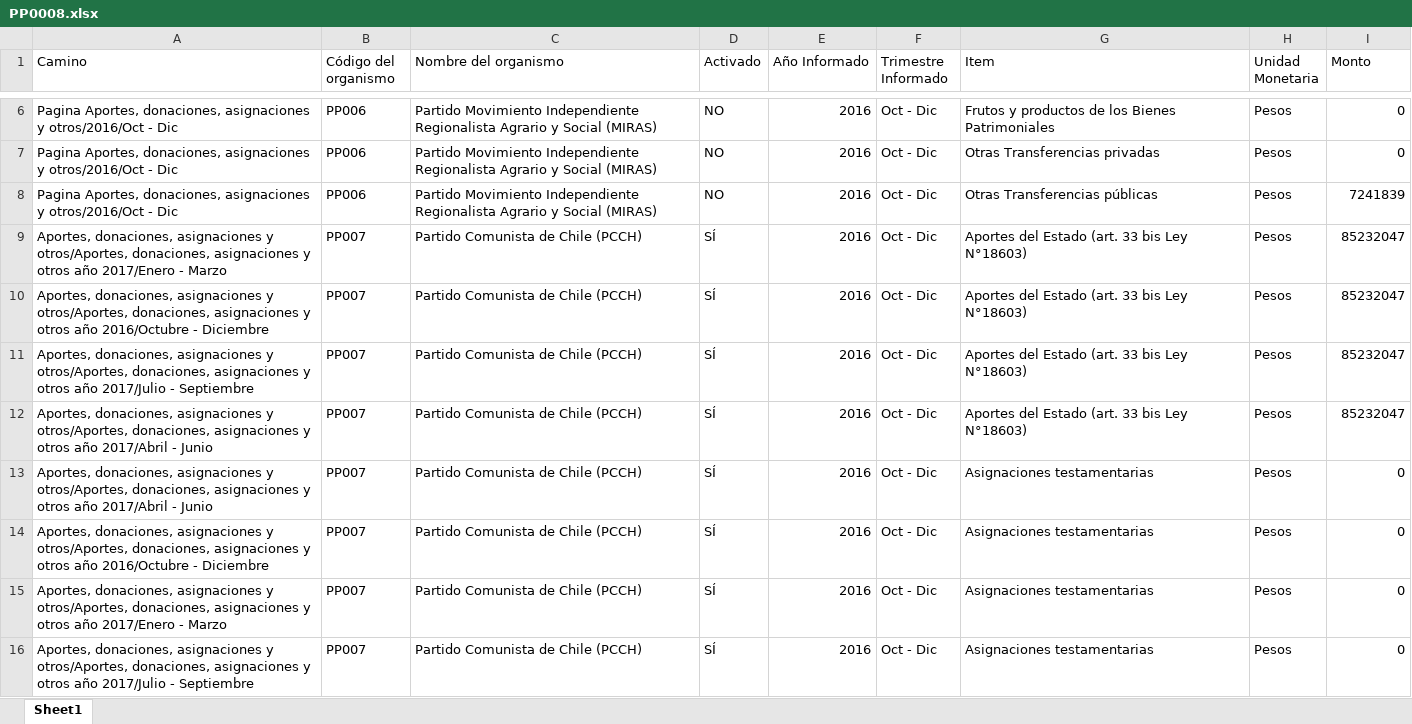
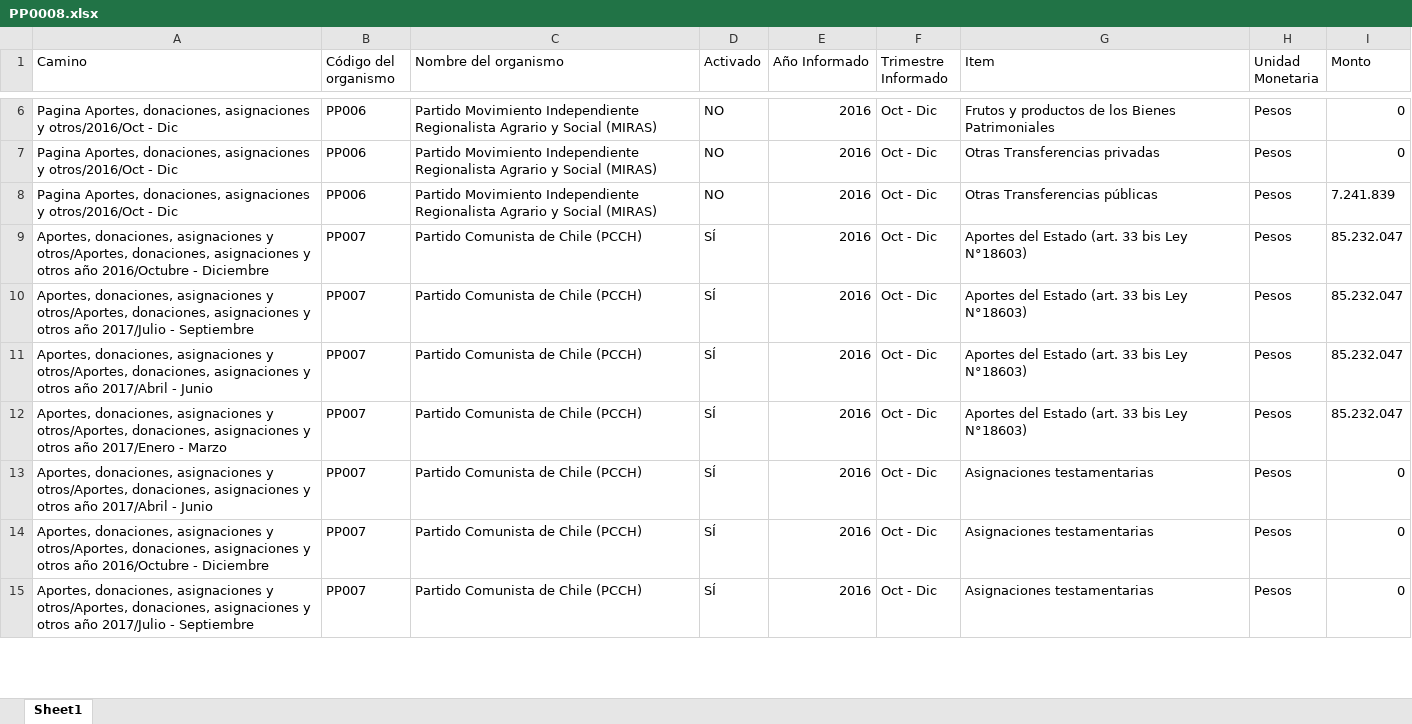
Before and after one commit to Sud-Austral/Transparencia_Activa, an Excel workbook: TA/PP0008.xlsx, sheet Sheet1, drawn as a sheet; only a part is shown, gaps mark what is left out; values as stored, in another font and other column widths than the file's, no cell formats; removed rows and columns are numbered as before the commit, all else as after; the diff covers the shown part only; the diff names each change by its address in the sheet, - before the commit and + after, or states it on an @@ line.

```diff
--- a/TA/PP0008.xlsx (sheet Sheet1)
+++ b/TA/PP0008.xlsx (sheet Sheet1)
-I8 (Monto): 7241839
+I8 (Monto): 7.241.839
-row 9: Aportes, donaciones, asignaciones y otros/Aportes, donaciones, asignaciones y otros año 2017/Enero - Marzo | PP007 | Partido Comunista de Chile (PCCH) | SÍ | 2016 | Oct - Dic | Aportes del Estado (art. 33 bis Ley N°18603) | Pesos | 85232047
-I9:I11 (Monto): 85232047
+I9:I11 (Monto): 85.232.047
+row 12: Aportes, donaciones, asignaciones y otros/Aportes, donaciones, asignaciones y otros año 2017/Enero - Marzo | PP007 | Partido Comunista de Chile (PCCH) | SÍ | 2016 | Oct - Dic | Aportes del Estado (art. 33 bis Ley N°18603) | Pesos | 85.232.047
-row 15: Aportes, donaciones, asignaciones y otros/Aportes, donaciones, asignaciones y otros año 2017/Enero - Marzo | PP007 | Partido Comunista de Chile (PCCH) | SÍ | 2016 | Oct - Dic | Asignaciones testamentarias | Pesos | 0
```
Also changed, not shown: 19 added rows, 4 removed rows, 25 moved rows and 1062 edited cells elsewhere in this sheet, cell formats, TA/ConsejoTransparencia_notificaciones.xlsx, TA/Organismos_360.xlsx, 14 other files.
